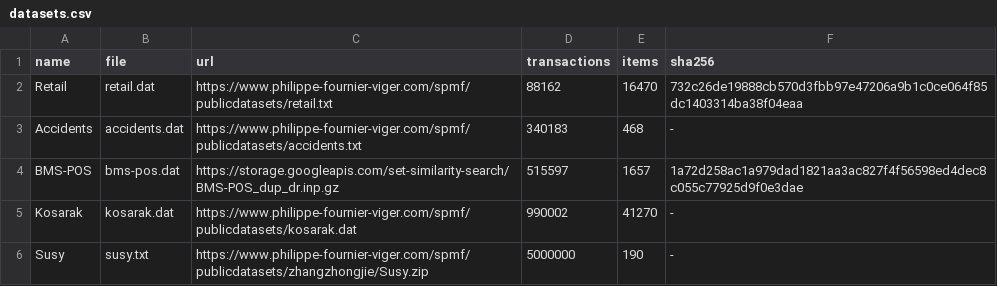
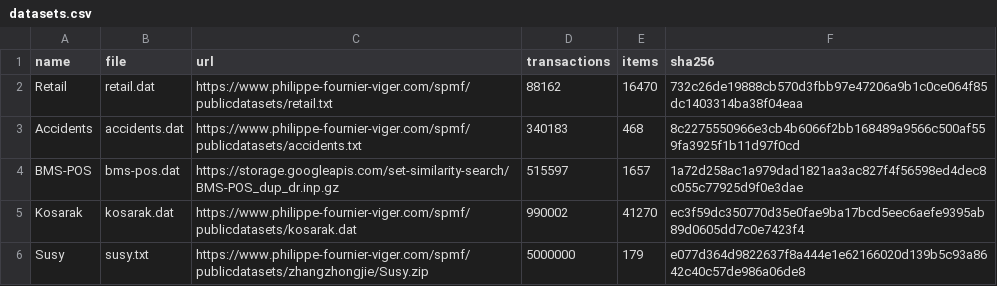
Before and after one commit to minnhi09/fwuds-java, a CSV file: data/datasets.csv, drawn as a sheet.

Commit message:
Validate datasets and harden benchmark workflow

```diff
--- a/data/datasets.csv
+++ b/data/datasets.csv
@@ -2,5 +2,5 @@ name,file,url,transactions,items,sha256
 Retail,retail.dat,https://www.philippe-fournier-viger.com/spmf/publicdatasets/retail.txt,88162,16470,732c26de19888cb570d3fbb97e47206a9b1c0ce064f85dc1403314ba38f04eaa
-Accidents,accidents.dat,https://www.philippe-fournier-viger.com/spmf/publicdatasets/accidents.txt,340183,468,-
+Accidents,accidents.dat,https://www.philippe-fournier-viger.com/spmf/publicdatasets/accidents.txt,340183,468,8c2275550966e3cb4b6066f2bb168489a9566c500af559fa3925f1b11d97f0cd
 BMS-POS,bms-pos.dat,https://storage.googleapis.com/set-similarity-search/BMS-POS_dup_dr.inp.gz,515597,1657,1a72d258ac1a979dad1821aa3ac827f4f56598ed4dec8c055c77925d9f0e3dae
-Kosarak,kosarak.dat,https://www.philippe-fournier-viger.com/spmf/publicdatasets/kosarak.dat,990002,41270,-
-Susy,susy.txt,https://www.philippe-fournier-viger.com/spmf/publicdatasets/zhangzhongjie/Susy.zip,5000000,190,-
+Kosarak,kosarak.dat,https://www.philippe-fournier-viger.com/spmf/publicdatasets/kosarak.dat,990002,41270,ec3f59dc350770d35e0fae9ba17bcd5eec6aefe9395ab89d0605dd7c0e7423f4
+Susy,susy.txt,https://www.philippe-fournier-viger.com/spmf/publicdatasets/zhangzhongjie/Susy.zip,5000000,179,e077d364d9822637f8a444e1e62166020d139b5c93a8642c40c57de986a06de8
```
Also changed, not shown: 8 other files.
